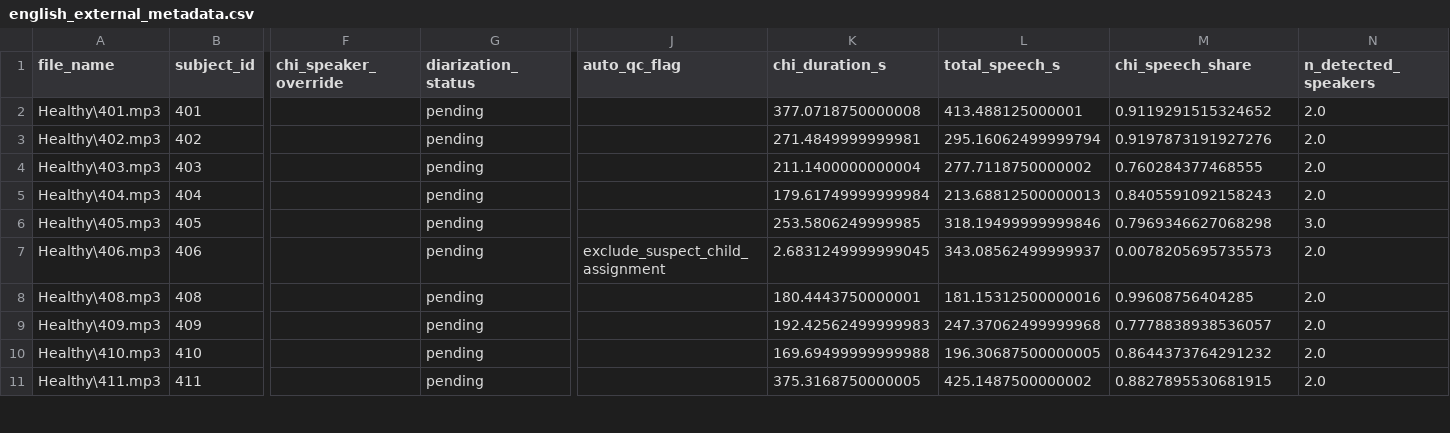
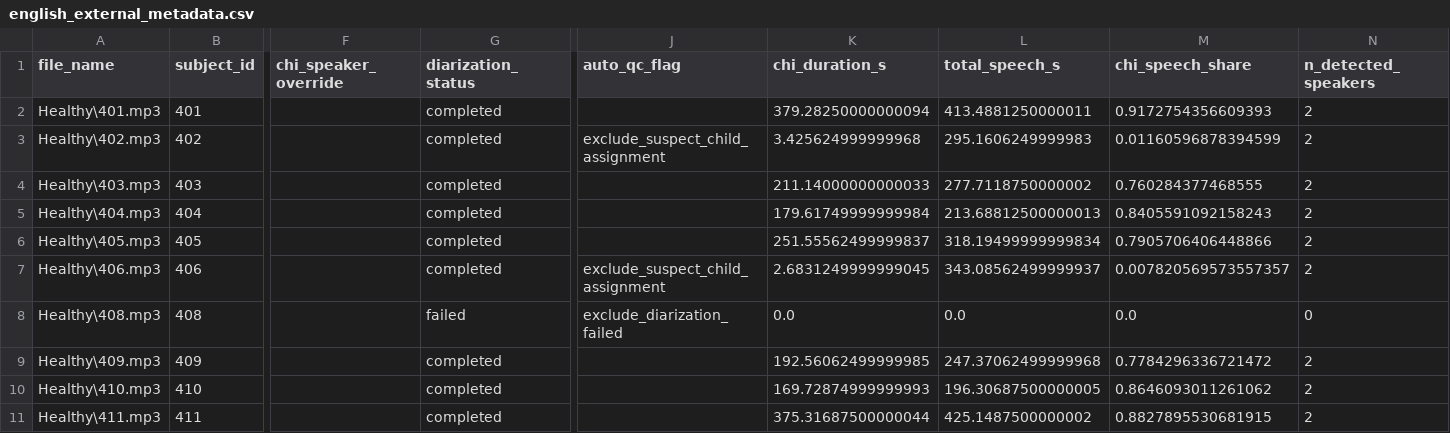
Before and after one commit to DinoBudino/ITEL, a CSV file: research/manifests/english_external_metadata.csv, drawn as a sheet; only a part is shown, gaps mark what is left out; the diff covers the shown part only; the diff names each change by its address in the sheet, - before the commit and + after, or states it on an @@ line.

```diff
--- a/research/manifests/english_external_metadata.csv
+++ b/research/manifests/english_external_metadata.csv
-G2:G7 (diarization_status): pending
+G2:G7 (diarization_status): completed
-K2 (chi_duration_s): 377.0718750000008
+K2 (chi_duration_s): 379.28250000000094
-L2 (total_speech_s): 413.488125000001
+L2 (total_speech_s): 413.4881250000011
-M2 (chi_speech_share): 0.9119291515324652
+M2 (chi_speech_share): 0.9172754356609393
-N2:N5 (n_detected_speakers): 2.0
+N2:N5 (n_detected_speakers): 2
-J3 (auto_qc_flag): (empty)
+J3 (auto_qc_flag): exclude_suspect_child_assignment
-K3 (chi_duration_s): 271.4849999999981
+K3 (chi_duration_s): 3.425624999999968
-L3 (total_speech_s): 295.16062499999794
+L3 (total_speech_s): 295.1606249999983
-M3 (chi_speech_share): 0.9197873191927276
+M3 (chi_speech_share): 0.01160596878394599
-K4 (chi_duration_s): 211.1400000000004
+K4 (chi_duration_s): 211.14000000000033
-K6 (chi_duration_s): 253.5806249999985
+K6 (chi_duration_s): 251.55562499999837
-L6 (total_speech_s): 318.19499999999846
+L6 (total_speech_s): 318.19499999999834
-M6 (chi_speech_share): 0.7969346627068298
+M6 (chi_speech_share): 0.7905706406448866
-N6 (n_detected_speakers): 3.0
+N6 (n_detected_speakers): 2
-M7 (chi_speech_share): 0.0078205695735573
+M7 (chi_speech_share): 0.007820569573557357
-N7 (n_detected_speakers): 2.0
+N7 (n_detected_speakers): 2
-G8 (diarization_status): pending
+G8 (diarization_status): failed
-J8 (auto_qc_flag): (empty)
+J8 (auto_qc_flag): exclude_diarization_failed
-K8 (chi_duration_s): 180.4443750000001
+K8 (chi_duration_s): 0.0
-L8 (total_speech_s): 181.15312500000016
+L8 (total_speech_s): 0.0
-M8 (chi_speech_share): 0.99608756404285
+M8 (chi_speech_share): 0.0
-N8 (n_detected_speakers): 2.0
+N8 (n_detected_speakers): 0
-G9:G11 (diarization_status): pending
+G9:G11 (diarization_status): completed
-K9 (chi_duration_s): 192.42562499999983
+K9 (chi_duration_s): 192.56062499999985
-M9 (chi_speech_share): 0.7778838938536057
+M9 (chi_speech_share): 0.7784296336721472
-N9:N11 (n_detected_speakers): 2.0
+N9:N11 (n_detected_speakers): 2
-K10 (chi_duration_s): 169.69499999999988
+K10 (chi_duration_s): 169.72874999999993
-M10 (chi_speech_share): 0.8644373764291232
+M10 (chi_speech_share): 0.8646093011261062
-K11 (chi_duration_s): 375.3168750000005
+K11 (chi_duration_s): 375.31687500000044
```
Also changed, not shown: 35 edited cells elsewhere in this file, 2 other files.
